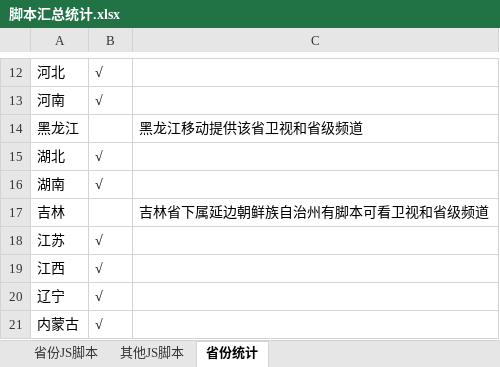
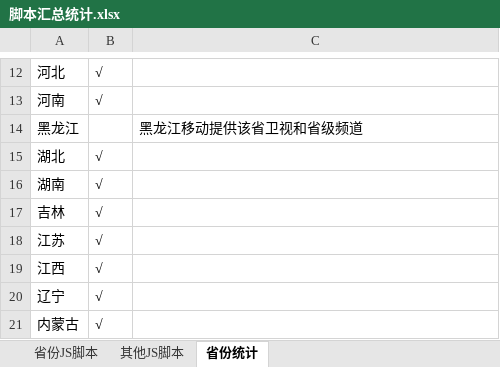
Before and after one commit to Alonso0729/Television, an Excel workbook: 直播源汇总文档/其他文档/脚本汇总统计.xlsx, sheet 省份统计, drawn as a sheet; only a part is shown, gaps mark what is left out; values as stored, in another font and other column widths than the file's, no borders; the diff names each change by its address in the sheet, - before the commit and + after, or states it on an @@ line.

```diff
--- a/直播源汇总文档/其他文档/脚本汇总统计.xlsx (sheet 省份统计)
+++ b/直播源汇总文档/其他文档/脚本汇总统计.xlsx (sheet 省份统计)
-B17: (empty)
+B17: √
-C17: 吉林省下属延边朝鲜族自治州有脚本可看卫视和省级频道
+C17: (empty)
```
Also changed, not shown: sheet 省份JS脚本, 2 other files.
